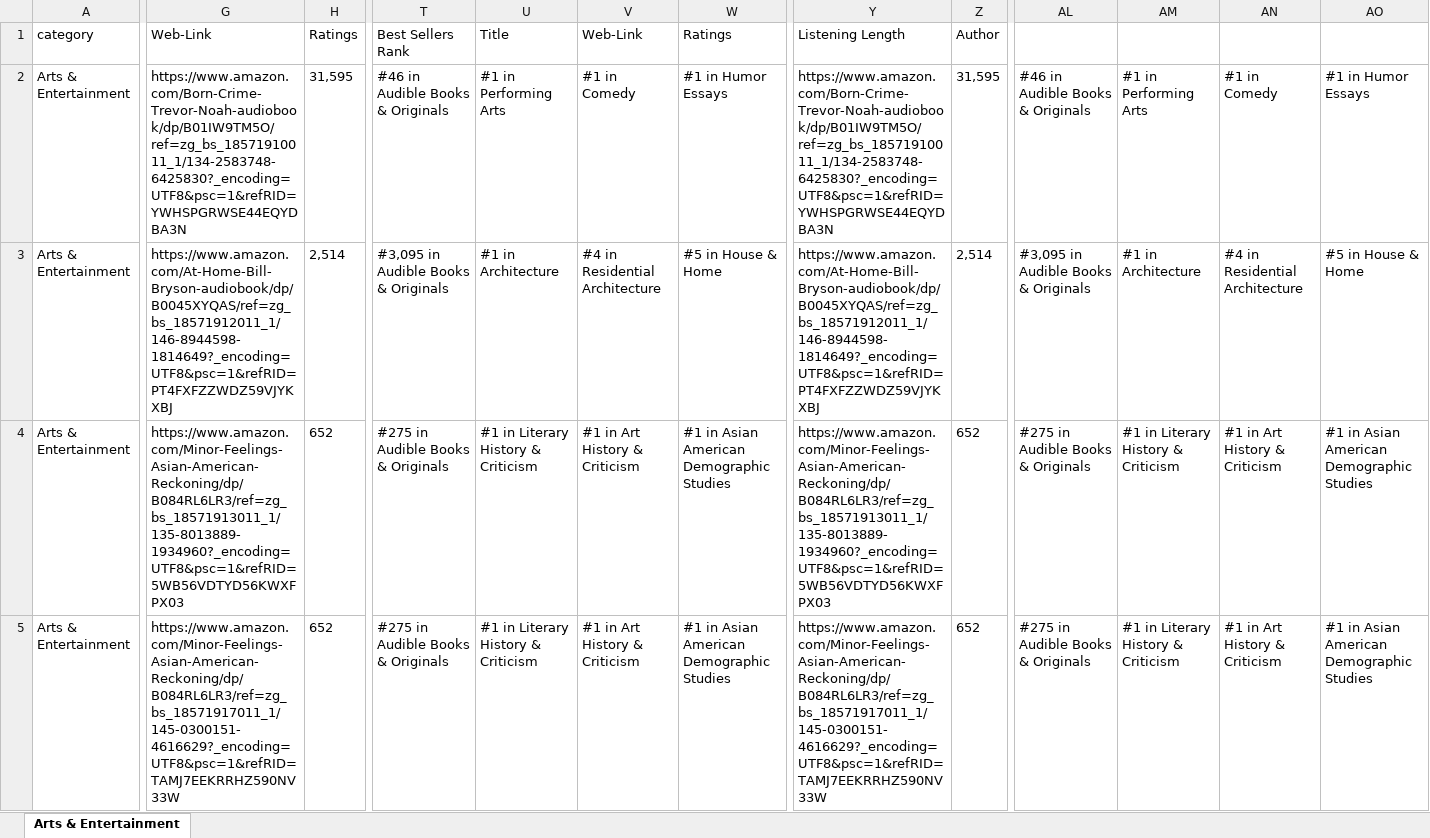
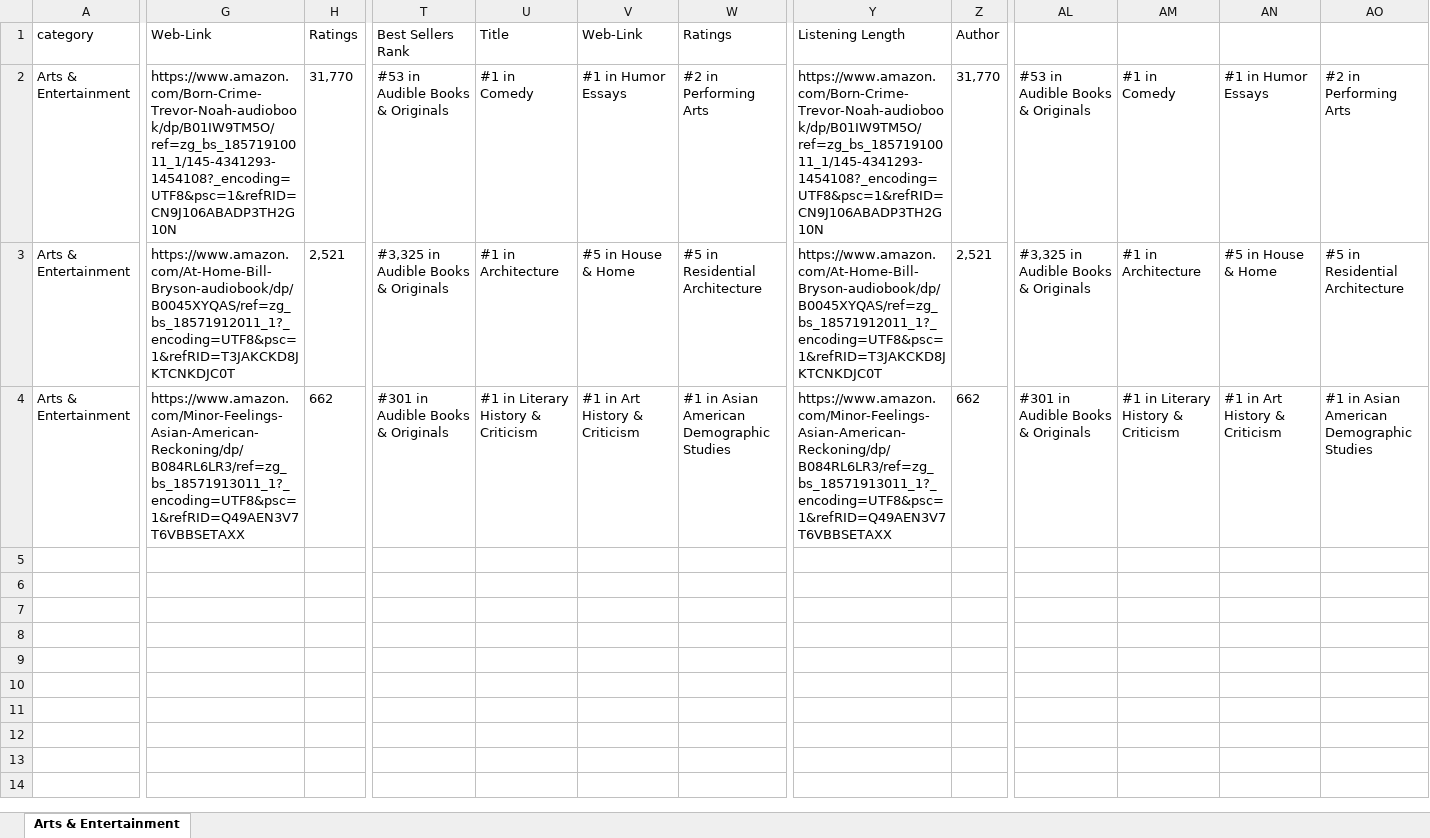
Before and after one commit to adnanshahz2018/Amazon, an Excel workbook: audible/data/audible_United States.xlsx, sheet Arts & Entertainment, drawn as a sheet; only a part is shown, gaps mark what is left out; values as stored, in another font and other column widths than the file's, no borders; rows hold the shown columns only; the diff covers the shown part only; the diff names each change by its address in the sheet, - before the commit and + after, or states it on an @@ line.

```diff
--- a/audible/data/audible_United States.xlsx (sheet Arts & Entertainment)
+++ b/audible/data/audible_United States.xlsx (sheet Arts & Entertainment)
-G2: https://www.amazon.com/Born-Crime-Trevor-Noah-audiobook/dp/B01IW9TM5O/ref=zg_bs_18571910011_1/134-2583748-6425830?_encoding=UTF8&psc=1&refRID=YWHSPGRWSE44EQYDBA3N
+G2: https://www.amazon.com/Born-Crime-Trevor-Noah-audiobook/dp/B01IW9TM5O/ref=zg_bs_18571910011_1/145-4341293-1454108?_encoding=UTF8&psc=1&refRID=CN9J106ABADP3TH2G10N
-H2: 31,595
+H2: 31,770
-T2: #46 in Audible Books & Originals
+T2: #53 in Audible Books & Originals
-U2: #1 in Performing Arts
+U2: #1 in Comedy
-V2: #1 in Comedy
+V2: #1 in Humor Essays
-W2: #1 in Humor Essays
+W2: #2 in Performing Arts
-Y2: https://www.amazon.com/Born-Crime-Trevor-Noah-audiobook/dp/B01IW9TM5O/ref=zg_bs_18571910011_1/134-2583748-6425830?_encoding=UTF8&psc=1&refRID=YWHSPGRWSE44EQYDBA3N
+Y2: https://www.amazon.com/Born-Crime-Trevor-Noah-audiobook/dp/B01IW9TM5O/ref=zg_bs_18571910011_1/145-4341293-1454108?_encoding=UTF8&psc=1&refRID=CN9J106ABADP3TH2G10N
-Z2: 31,595
+Z2: 31,770
-AL2: #46 in Audible Books & Originals
+AL2: #53 in Audible Books & Originals
-AM2: #1 in Performing Arts
+AM2: #1 in Comedy
-AN2: #1 in Comedy
+AN2: #1 in Humor Essays
-AO2: #1 in Humor Essays
+AO2: #2 in Performing Arts
-G3: https://www.amazon.com/At-Home-Bill-Bryson-audiobook/dp/B0045XYQAS/ref=zg_bs_18571912011_1/146-8944598-1814649?_encoding=UTF8&psc=1&refRID=PT4FXFZZWDZ59VJYKXBJ
+G3: https://www.amazon.com/At-Home-Bill-Bryson-audiobook/dp/B0045XYQAS/ref=zg_bs_18571912011_1?_encoding=UTF8&psc=1&refRID=T3JAKCKD8JKTCNKDJC0T
-H3: 2,514
+H3: 2,521
-T3: #3,095 in Audible Books & Originals
+T3: #3,325 in Audible Books & Originals
-V3: #4 in Residential Architecture
+V3: #5 in House & Home
-W3: #5 in House & Home
+W3: #5 in Residential Architecture
-Y3: https://www.amazon.com/At-Home-Bill-Bryson-audiobook/dp/B0045XYQAS/ref=zg_bs_18571912011_1/146-8944598-1814649?_encoding=UTF8&psc=1&refRID=PT4FXFZZWDZ59VJYKXBJ
+Y3: https://www.amazon.com/At-Home-Bill-Bryson-audiobook/dp/B0045XYQAS/ref=zg_bs_18571912011_1?_encoding=UTF8&psc=1&refRID=T3JAKCKD8JKTCNKDJC0T
-Z3: 2,514
+Z3: 2,521
-AL3: #3,095 in Audible Books & Originals
+AL3: #3,325 in Audible Books & Originals
-AN3: #4 in Residential Architecture
+AN3: #5 in House & Home
-AO3: #5 in House & Home
+AO3: #5 in Residential Architecture
-G4: https://www.amazon.com/Minor-Feelings-Asian-American-Reckoning/dp/B084RL6LR3/ref=zg_bs_18571913011_1/135-8013889-1934960?_encoding=UTF8&psc=1&refRID=5WB56VDTYD56KWXFPX03
+G4: https://www.amazon.com/Minor-Feelings-Asian-American-Reckoning/dp/B084RL6LR3/ref=zg_bs_18571913011_1?_encoding=UTF8&psc=1&refRID=Q49AEN3V7T6VBBSETAXX
-H4: 652
+H4: 662
-T4: #275 in Audible Books & Originals
+T4: #301 in Audible Books & Originals
-Y4: https://www.amazon.com/Minor-Feelings-Asian-American-Reckoning/dp/B084RL6LR3/ref=zg_bs_18571913011_1/135-8013889-1934960?_encoding=UTF8&psc=1&refRID=5WB56VDTYD56KWXFPX03
+Y4: https://www.amazon.com/Minor-Feelings-Asian-American-Reckoning/dp/B084RL6LR3/ref=zg_bs_18571913011_1?_encoding=UTF8&psc=1&refRID=Q49AEN3V7T6VBBSETAXX
-Z4: 652
+Z4: 662
-AL4: #275 in Audible Books & Originals
+AL4: #301 in Audible Books & Originals
-row 5: Arts & Entertainment | https://www.amazon.com/Minor-Feelings-Asian-American-Reckoning/dp/B084RL6LR3/ref=zg_bs_18571917011_1/145-0300151-4616629?_encoding=UTF8&psc=1&refRID=TAMJ7EEKRRHZ590NV33W | 652 | #275 in Audible Books & Originals | #1 in Literary History & Criticism | #1 in Art History & Criticism | #1 in Asian American Demographic Studies | https://www.amazon.com/Minor-Feelings-Asian-American-Reckoning/dp/B084RL6LR3/ref=zg_bs_18571917011_1/145-0300151-4616629?_encoding=UTF8&psc=1&refRID=TAMJ7EEKRRHZ590NV33W | 652 | #275 in Audible Books & Originals | #1 in Literary History & Criticism | #1 in Art History & Criticism | #1 in Asian American Demographic Studies
```
Also changed, not shown: 36 removed rows elsewhere in this sheet, audible/code/settings.xlsx, kindle/category_list/countries.xlsx, 7 other files.
